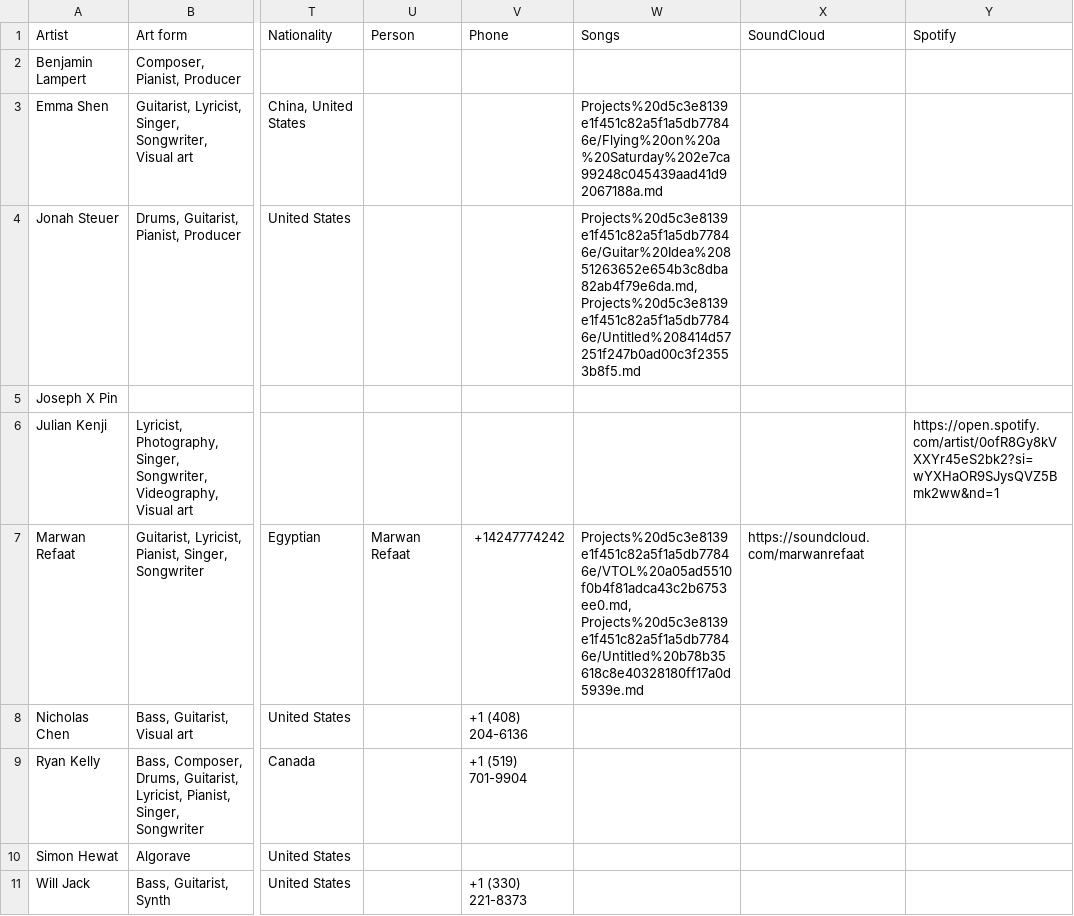
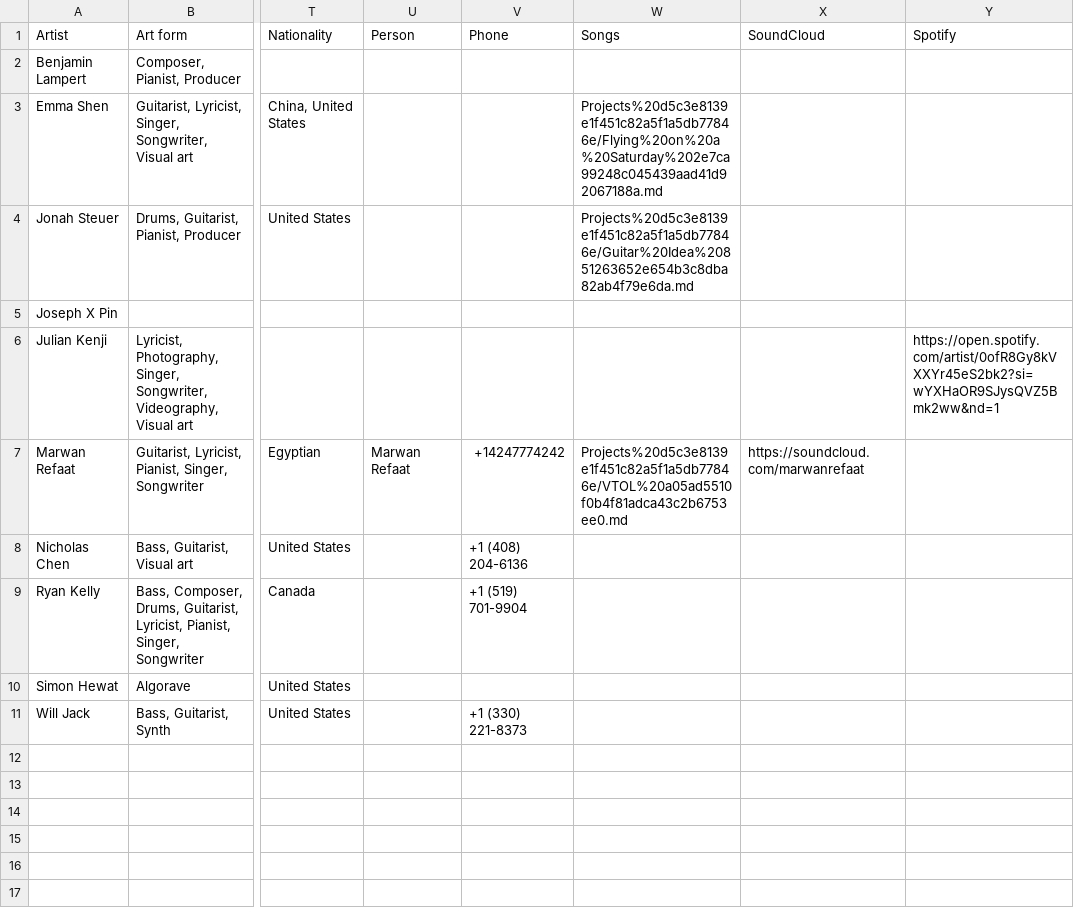
Before and after one commit to MarwanRefaat/transcend, a CSV file: markdown/Transcend ba178c00be234456922f79ff41328167/Artists d8112c5f6eb24b769b8c25efdabac692.csv, drawn as a sheet; only a part is shown, gaps mark what is left out; the diff names each change by its address in the sheet, - before the commit and + after, or states it on an @@ line.

```diff
--- a/markdown/Transcend ba178c00be234456922f79ff41328167/Artists d8112c5f6eb24b769b8c25efdabac692.csv
+++ b/markdown/Transcend ba178c00be234456922f79ff41328167/Artists d8112c5f6eb24b769b8c25efdabac692.csv
-W4: Projects%20d5c3e8139e1f451c82a5f1a5db77846e/Guitar%20Idea%20851263652e654b3c8dba82ab4f79e6da.md, Projects%20d5c3e8139e1f451c82a5f1a5db77846e/Untitled%208414d57251f247b0ad00c3f23553b8f5.md
+W4: Projects%20d5c3e8139e1f451c82a5f1a5db77846e/Guitar%20Idea%20851263652e654b3c8dba82ab4f79e6da.md
-W7: Projects%20d5c3e8139e1f451c82a5f1a5db77846e/VTOL%20a05ad5510f0b4f81adca43c2b6753ee0.md, Projects%20d5c3e8139e1f451c82a5f1a5db77846e/Untitled%20b78b35618c8e40328180ff17a0d5939e.md
+W7: Projects%20d5c3e8139e1f451c82a5f1a5db77846e/VTOL%20a05ad5510f0b4f81adca43c2b6753ee0.md
```
Also changed, not shown: markdown/Transcend ba178c00be234456922f79ff41328167/Projects d5c3e8139e1f451c82a5f1a5db77846e.csv, 15 other files.
